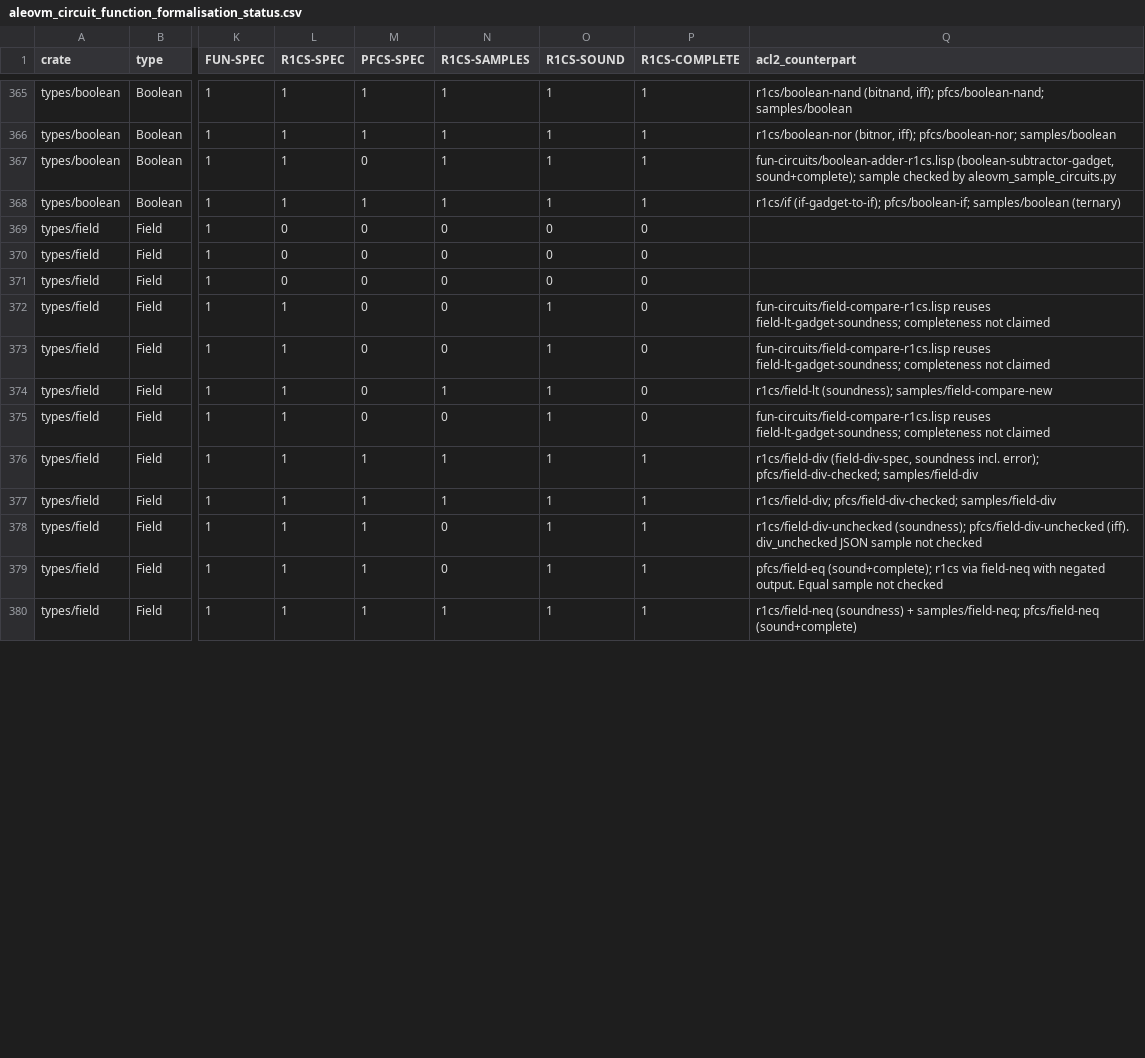
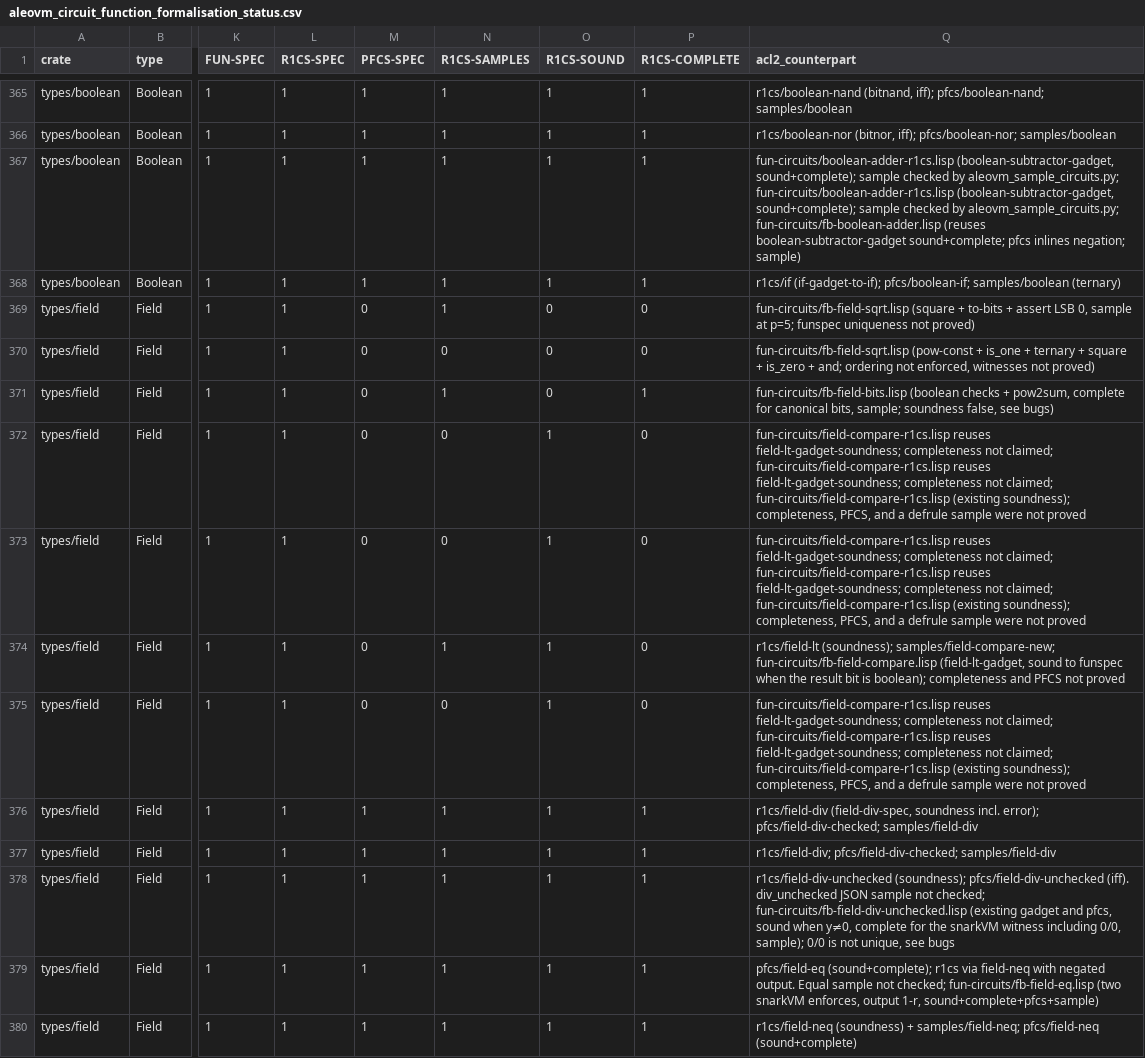
Before and after one commit to vicsn/acl2, a CSV file: aleovm_circuit_function_formalisation_status.csv, drawn as a sheet; only a part is shown, gaps mark what is left out; the diff covers the shown part only; the diff names each change by its address in the sheet, - before the commit and + after, or states it on an @@ line.

```diff
--- a/aleovm_circuit_function_formalisation_status.csv
+++ b/aleovm_circuit_function_formalisation_status.csv
-M367 (PFCS-SPEC): 0
+M367 (PFCS-SPEC): 1
-Q367 (acl2_counterpart): …checked by aleovm_sample_circuits.py
+Q367 (acl2_counterpart): …checked by aleovm_sample_circuits.py; fun-circuits/boolean-adder-r1cs.lisp (boolean-subtractor-gadget, sound+complete); sample checked by aleovm_sample_circuits.py; fun-circuits/fb-boolean-adder.lisp (reuses boolean-subtractor-gadget sound+complete; pfcs inlines negation; sample)
-L369:L371 (R1CS-SPEC): 0
+L369:L371 (R1CS-SPEC): 1
-N369 (R1CS-SAMPLES): 0
+N369 (R1CS-SAMPLES): 1
-Q369 (acl2_counterpart): (empty)
+Q369 (acl2_counterpart): fun-circuits/fb-field-sqrt.lisp (square + to-bits + assert LSB 0, sample at p=5; funspec uniqueness not proved)
-Q370 (acl2_counterpart): (empty)
+Q370 (acl2_counterpart): fun-circuits/fb-field-sqrt.lisp (pow-const + is_one + ternary + square + is_zero + and; ordering not enforced, witnesses not proved)
-N371 (R1CS-SAMPLES): 0
+N371 (R1CS-SAMPLES): 1
-P371 (R1CS-COMPLETE): 0
+P371 (R1CS-COMPLETE): 1
-Q371 (acl2_counterpart): (empty)
+Q371 (acl2_counterpart): fun-circuits/fb-field-bits.lisp (boolean checks + pow2sum, complete for canonical bits, sample; soundness false, see bugs)
-Q372:Q373 (acl2_counterpart): …completeness not claimed
+Q372:Q373 (acl2_counterpart): …completeness not claimed; fun-circuits/field-compare-r1cs.lisp reuses field-lt-gadget-soundness; completeness not claimed; fun-circuits/field-compare-r1cs.lisp (existing soundness); completeness, PFCS, and a defrule sample were not proved
-Q374 (acl2_counterpart): r1cs/field-lt (soundness); samples/field-compare-new
+Q374 (acl2_counterpart): r1cs/field-lt (soundness); samples/field-compare-new; fun-circuits/fb-field-compare.lisp (field-lt-gadget, sound to funspec when the result bit is boolean); completeness and PFCS not proved
-Q375 (acl2_counterpart): …completeness not claimed
+Q375 (acl2_counterpart): …completeness not claimed; fun-circuits/field-compare-r1cs.lisp reuses field-lt-gadget-soundness; completeness not claimed; fun-circuits/field-compare-r1cs.lisp (existing soundness); completeness, PFCS, and a defrule sample were not proved
-N378:N379 (R1CS-SAMPLES): 0
+N378:N379 (R1CS-SAMPLES): 1
-Q378 (acl2_counterpart): …sample not checked
+Q378 (acl2_counterpart): …sample not checked; fun-circuits/fb-field-div-unchecked.lisp (existing gadget and pfcs, sound when y≠0, complete for the snarkVM witness including 0/0, sample); 0/0 is not unique, see bugs
-Q379 (acl2_counterpart): …sample not checked
+Q379 (acl2_counterpart): …sample not checked; fun-circuits/fb-field-eq.lisp (two snarkVM enforces, output 1-r, sound+complete+pfcs+sample)
```
Also changed, not shown: 51 edited cells elsewhere in this file, aleovm_circuit_function_circspec_map.tsv, 14 other files.
